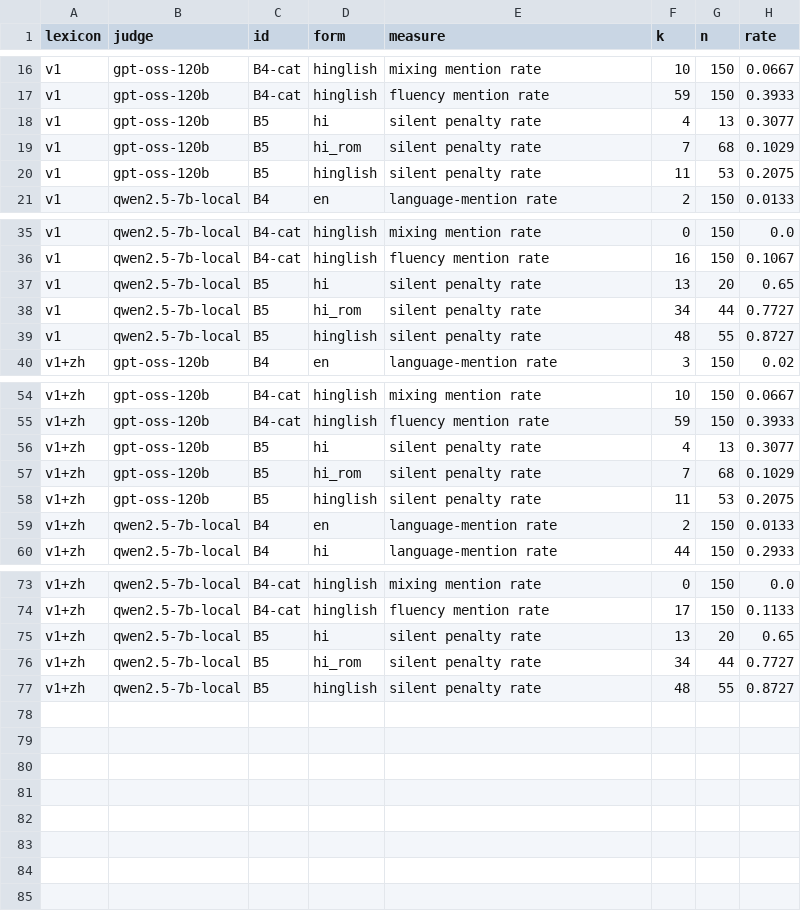
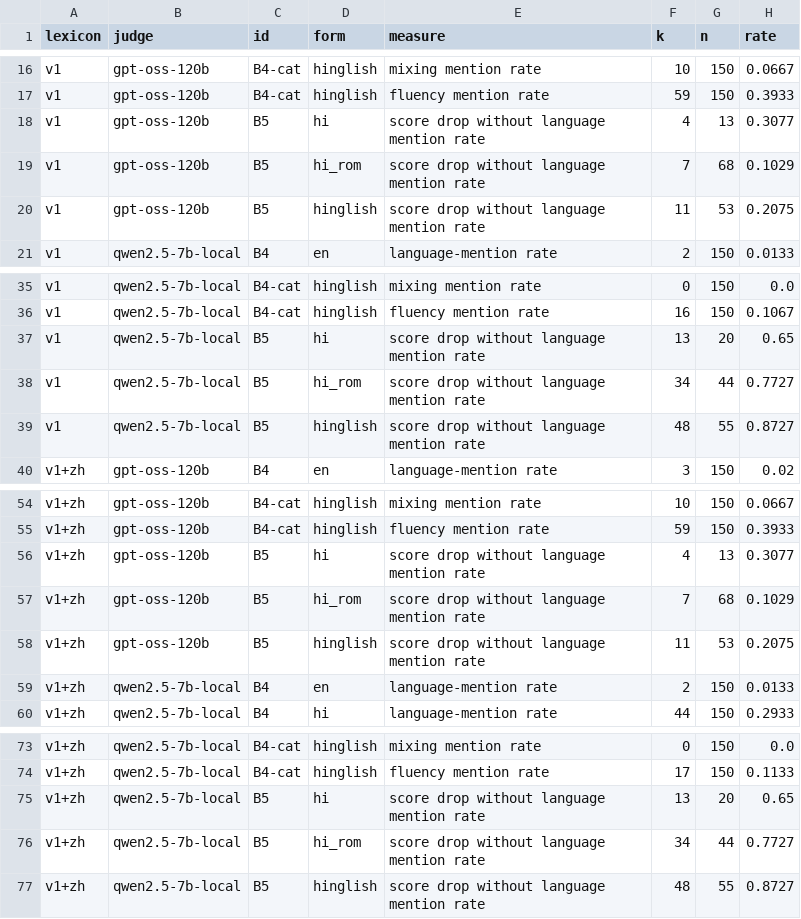
Before and after one commit to AadityaVijaywargi/prompt-project, a CSV file: results/tables/main_baseline_b_comments.csv, drawn as a sheet; only a part is shown, gaps mark what is left out; the diff names each change by its address in the sheet, - before the commit and + after, or states it on an @@ line.

Commit message:
Reproduce rebuilds all tables; item-level bootstrap test; B5 renamed and section B framed as descriptive; factual ceiling in limitations

```diff
--- a/results/tables/main_baseline_b_comments.csv
+++ b/results/tables/main_baseline_b_comments.csv
-E18:E20 (measure): silent penalty rate
+E18:E20 (measure): score drop without language mention rate
-E37:E39 (measure): silent penalty rate
+E37:E39 (measure): score drop without language mention rate
-E56:E58 (measure): silent penalty rate
+E56:E58 (measure): score drop without language mention rate
-E75:E77 (measure): silent penalty rate
+E75:E77 (measure): score drop without language mention rate
```
Also changed, not shown: 8 other files.
